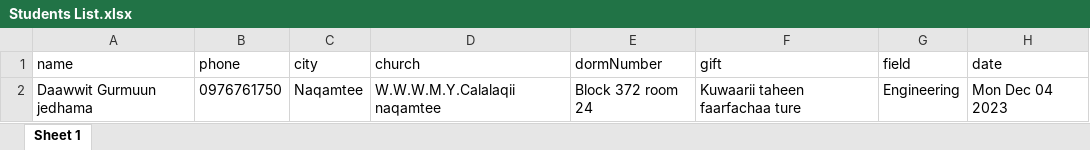
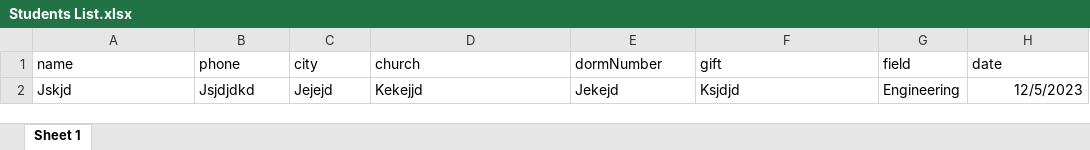
Before and after one commit to Sukkoth/focus-bot, an Excel workbook: exportedData/Students List.xlsx, sheet Sheet 1, drawn as a sheet; values as stored, in another font and other column widths than the file's, no borders; removed rows and columns are numbered as before the commit, all else as after; the diff names each change by its address in the sheet, - before the commit and + after, or states it on an @@ line.

```diff
--- a/exportedData/Students List.xlsx (sheet Sheet 1)
+++ b/exportedData/Students List.xlsx (sheet Sheet 1)
-row 2: Daawwit Gurmuun jedhama | 0976761750 | Naqamtee | W.W.W.M.Y.Calalaqii naqamtee | Block 372 room 24 | Kuwaarii taheen faarfachaa ture | Engineering | Mon Dec 04 2023
+row 2: Jskjd | Jsjdjdkd | Jejejd | Kekejjd | Jekejd | Ksjdjd | Engineering | 12/5/2023
```
Also changed, not shown: 7 other files.
